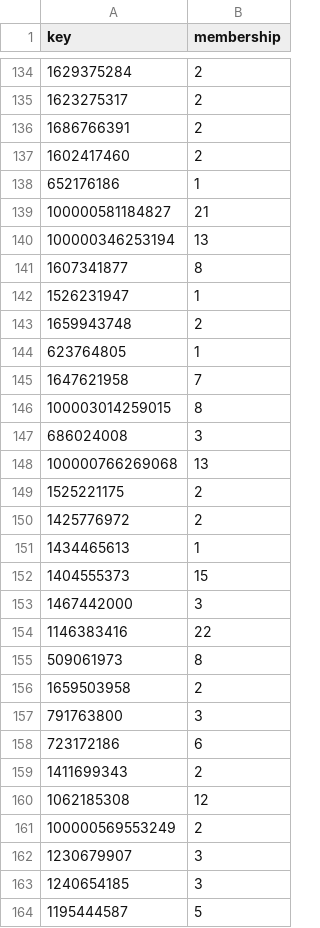
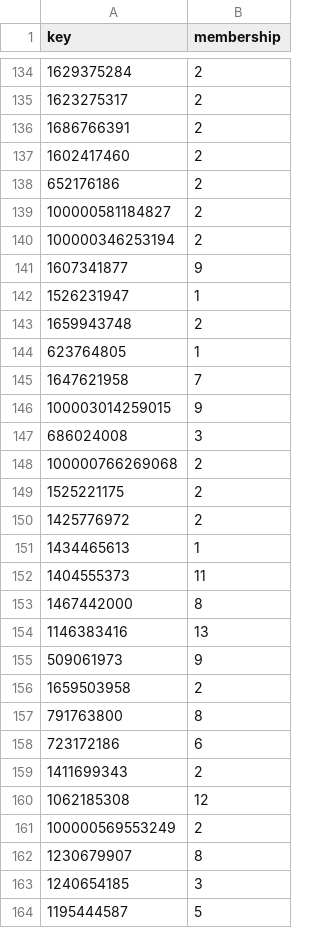
Before and after one commit to kicco73/CommunityDetection, a CSV file: Results/weighted_betweenness.csv, drawn as a sheet; only a part is shown, gaps mark what is left out; the diff covers the shown part only.

```diff
--- a/Results/weighted_betweenness.csv
+++ b/Results/weighted_betweenness.csv
@@ -137,6 +137,6 @@
 "1602417460"	"2"
-"652176186"	"1"
-"100000581184827"	"21"
-"100000346253194"	"13"
-"1607341877"	"8"
+"652176186"	"2"
+"100000581184827"	"2"
+"100000346253194"	"2"
+"1607341877"	"9"
 "1526231947"	"1"
@@ -145,5 +145,5 @@
 "1647621958"	"7"
-"100003014259015"	"8"
+"100003014259015"	"9"
 "686024008"	"3"
-"100000766269068"	"13"
+"100000766269068"	"2"
 "1525221175"	"2"
@@ -151,8 +151,8 @@
 "1434465613"	"1"
-"1404555373"	"15"
-"1467442000"	"3"
-"1146383416"	"22"
-"509061973"	"8"
+"1404555373"	"11"
+"1467442000"	"8"
+"1146383416"	"13"
+"509061973"	"9"
 "1659503958"	"2"
-"791763800"	"3"
+"791763800"	"8"
 "723172186"	"6"
@@ -161,3 +161,3 @@
 "100000569553249"	"2"
-"1230679907"	"3"
+"1230679907"	"8"
 "1240654185"	"3"
```
Also changed, not shown: 68 edited cells elsewhere in this file, 5 other files.
